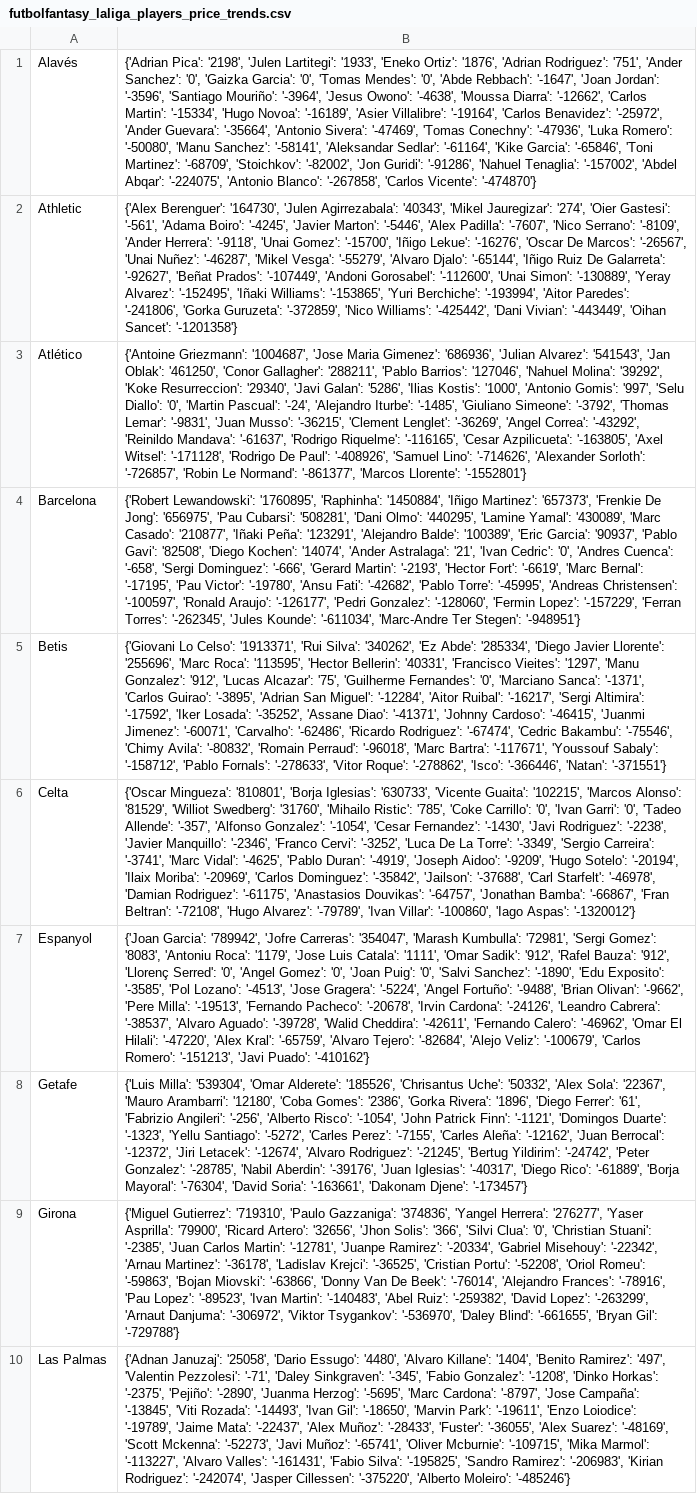
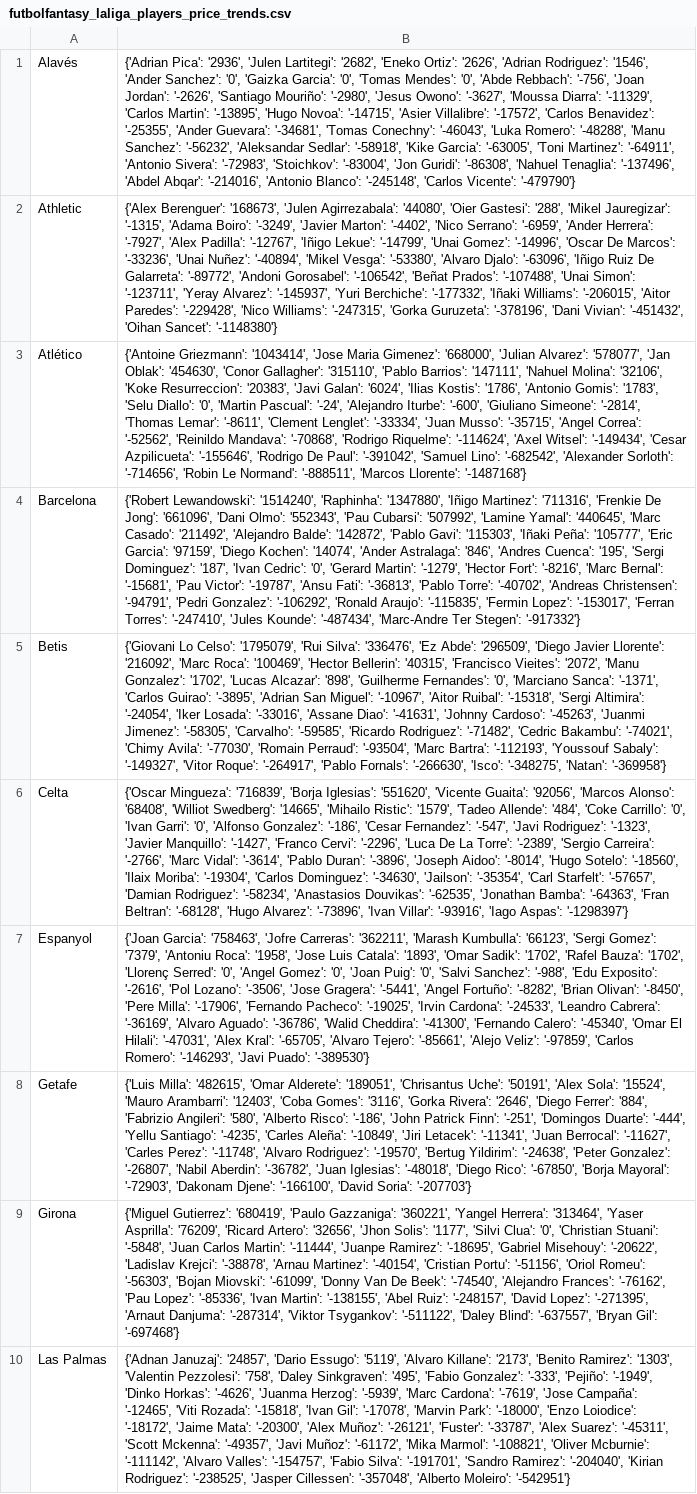
Before and after one commit to pabloroldan98/knapsack-football-formations, a CSV file: csv_files/futbolfantasy_laliga_players_price_trends.csv, drawn as a sheet; only a part is shown; the diff covers the shown part only; the diff names each change by its address in the sheet, - before the commit and + after, or states it on an @@ line.

```diff
--- a/csv_files/futbolfantasy_laliga_players_price_trends.csv
+++ b/csv_files/futbolfantasy_laliga_players_price_trends.csv
-B1: {'Adrian Pica': '2198', 'Julen Lartitegi': '1933', 'Eneko Ortiz': '1876', 'Adrian Rodriguez': '751', 'Ander Sanchez': '0', 'Gaizka Garcia': '0', 'Tomas Mendes': '0', 'Abde Rebbach': '-1647', 'Joan Jordan': '-3596', 'Santiago Mouriño': '-3964', 'Jesus Owono': '-4638', 'Moussa Diarra': '-12662', 'Carlos Martin': '-15334', 'Hugo Novoa': '-16189', 'Asier Villalibre': '-19164', 'Carlos Benavidez': '-25972', 'Ander Guevara': '-35664', 'Antonio Sivera': '-47469', 'Tomas Conechny': '-47936', 'Luka Romero': '-50080', 'Manu Sanchez': '-58141', 'Aleksandar Sedlar': '-61164', 'Kike Garcia': '-65846', 'Toni Martinez': '-68709', 'Stoichkov': '-82002', 'Jon Guridi': '-91286', 'Nahuel Tenaglia': '-157002', 'Abdel Abqar': '-224075', 'Antonio Blanco': '-267858', 'Carlos Vicente': '-474870'}
+B1: {'Adrian Pica': '2936', 'Julen Lartitegi': '2682', 'Eneko Ortiz': '2626', 'Adrian Rodriguez': '1546', 'Ander Sanchez': '0', 'Gaizka Garcia': '0', 'Tomas Mendes': '0', 'Abde Rebbach': '-756', 'Joan Jordan': '-2626', 'Santiago Mouriño': '-2980', 'Jesus Owono': '-3627', 'Moussa Diarra': '-11329', 'Carlos Martin': '-13895', 'Hugo Novoa': '-14715', 'Asier Villalibre': '-17572', 'Carlos Benavidez': '-25355', 'Ander Guevara': '-34681', 'Tomas Conechny': '-46043', 'Luka Romero': '-48288', 'Manu Sanchez': '-56232', 'Aleksandar Sedlar': '-58918', 'Kike Garcia': '-63005', 'Toni Martinez': '-64911', 'Antonio Sivera': '-72983', 'Stoichkov': '-83004', 'Jon Guridi': '-86308', 'Nahuel Tenaglia': '-137496', 'Abdel Abqar': '-214016', 'Antonio Blanco': '-245148', 'Carlos Vicente': '-479790'}
-B2: {'Alex Berenguer': '164730', 'Julen Agirrezabala': '40343', 'Mikel Jauregizar': '274', 'Oier Gastesi': '-561', 'Adama Boiro': '-4245', 'Javier Marton': '-5446', 'Alex Padilla': '-7607', 'Nico Serrano': '-8109', 'Ander Herrera': '-9118', 'Unai Gomez': '-15700', 'Iñigo Lekue': '-16276', 'Oscar De Marcos': '-26567', 'Unai Nuñez': '-46287', 'Mikel Vesga': '-55279', 'Alvaro Djalo': '-65144', 'Iñigo Ruiz De Galarreta': '-92627', 'Beñat Prados': '-107449', 'Andoni Gorosabel': '-112600', 'Unai Simon': '-130889', 'Yeray Alvarez': '-152495', 'Iñaki Williams': '-153865', 'Yuri Berchiche': '-193994', 'Aitor Paredes': '-241806', 'Gorka Guruzeta': '-372859', 'Nico Williams': '-425442', 'Dani Vivian': '-443449', 'Oihan Sancet': '-1201358'}
+B2: {'Alex Berenguer': '168673', 'Julen Agirrezabala': '44080', 'Oier Gastesi': '288', 'Mikel Jauregizar': '-1315', 'Adama Boiro': '-3249', 'Javier Marton': '-4402', 'Nico Serrano': '-6959', 'Ander Herrera': '-7927', 'Alex Padilla': '-12767', 'Iñigo Lekue': '-14799', 'Unai Gomez': '-14996', 'Oscar De Marcos': '-33236', 'Unai Nuñez': '-40894', 'Mikel Vesga': '-53380', 'Alvaro Djalo': '-63096', 'Iñigo Ruiz De Galarreta': '-89772', 'Andoni Gorosabel': '-106542', 'Beñat Prados': '-107488', 'Unai Simon': '-123711', 'Yeray Alvarez': '-145937', 'Yuri Berchiche': '-177332', 'Iñaki Williams': '-206015', 'Aitor Paredes': '-229428', 'Nico Williams': '-247315', 'Gorka Guruzeta': '-378196', 'Dani Vivian': '-451432', 'Oihan Sancet': '-1148380'}
-B3: {'Antoine Griezmann': '1004687', 'Jose Maria Gimenez': '686936', 'Julian Alvarez': '541543', 'Jan Oblak': '461250', 'Conor Gallagher': '288211', 'Pablo Barrios': '127046', 'Nahuel Molina': '39292', 'Koke Resurreccion': '29340', 'Javi Galan': '5286', 'Ilias Kostis': '1000', 'Antonio Gomis': '997', 'Selu Diallo': '0', 'Martin Pascual': '-24', 'Alejandro Iturbe': '-1485', 'Giuliano Simeone': '-3792', 'Thomas Lemar': '-9831', 'Juan Musso': '-36215', 'Clement Lenglet': '-36269', 'Angel Correa': '-43292', 'Reinildo Mandava': '-61637', 'Rodrigo Riquelme': '-116165', 'Cesar Azpilicueta': '-163805', 'Axel Witsel': '-171128', 'Rodrigo De Paul': '-408926', 'Samuel Lino': '-714626', 'Alexander Sorloth': '-726857', 'Robin Le Normand': '-861377', 'Marcos Llorente': '-1552801'}
+B3: {'Antoine Griezmann': '1043414', 'Jose Maria Gimenez': '668000', 'Julian Alvarez': '578077', 'Jan Oblak': '454630', 'Conor Gallagher': '315110', 'Pablo Barrios': '147111', 'Nahuel Molina': '32106', 'Koke Resurreccion': '20383', 'Javi Galan': '6024', 'Ilias Kostis': '1786', 'Antonio Gomis': '1783', 'Selu Diallo': '0', 'Martin Pascual': '-24', 'Alejandro Iturbe': '-600', 'Giuliano Simeone': '-2814', 'Thomas Lemar': '-8611', 'Clement Lenglet': '-33334', 'Juan Musso': '-35715', 'Angel Correa': '-52562', 'Reinildo Mandava': '-70868', 'Rodrigo Riquelme': '-114624', 'Axel Witsel': '-149434', 'Cesar Azpilicueta': '-155646', 'Rodrigo De Paul': '-391042', 'Samuel Lino': '-682542', 'Alexander Sorloth': '-714656', 'Robin Le Normand': '-888511', 'Marcos Llorente': '-1487168'}
-B4: {'Robert Lewandowski': '1760895', 'Raphinha': '1450884', 'Iñigo Martinez': '657373', 'Frenkie De Jong': '656975', 'Pau Cubarsi': '508281', 'Dani Olmo': '440295', 'Lamine Yamal': '430089', 'Marc Casado': '210877', 'Iñaki Peña': '123291', 'Alejandro Balde': '100389', 'Eric Garcia': '90937', 'Pablo Gavi': '82508', 'Diego Kochen': '14074', 'Ander Astralaga': '21', 'Ivan Cedric': '0', 'Andres Cuenca': '-658', 'Sergi Dominguez': '-666', 'Gerard Martin': '-2193', 'Hector Fort': '-6619', 'Marc Bernal': '-17195', 'Pau Victor': '-19780', 'Ansu Fati': '-42682', 'Pablo Torre': '-45995', 'Andreas Christensen': '-100597', 'Ronald Araujo': '-126177', 'Pedri Gonzalez': '-128060', 'Fermin Lopez': '-157229', 'Ferran Torres': '-262345', 'Jules Kounde': '-611034', 'Marc-Andre Ter Stegen': '-948951'}
+B4: {'Robert Lewandowski': '1514240', 'Raphinha': '1347880', 'Iñigo Martinez': '711316', 'Frenkie De Jong': '661096', 'Dani Olmo': '552343', 'Pau Cubarsi': '507992', 'Lamine Yamal': '440645', 'Marc Casado': '211492', 'Alejandro Balde': '142872', 'Pablo Gavi': '115303', 'Iñaki Peña': '105777', 'Eric Garcia': '97159', 'Diego Kochen': '14074', 'Ander Astralaga': '846', 'Andres Cuenca': '195', 'Sergi Dominguez': '187', 'Ivan Cedric': '0', 'Gerard Martin': '-1279', 'Hector Fort': '-8216', 'Marc Bernal': '-15681', 'Pau Victor': '-19787', 'Ansu Fati': '-36813', 'Pablo Torre': '-40702', 'Andreas Christensen': '-94791', 'Pedri Gonzalez': '-106292', 'Ronald Araujo': '-115835', 'Fermin Lopez': '-153017', 'Ferran Torres': '-247410', 'Jules Kounde': '-487434', 'Marc-Andre Ter Stegen': '-917332'}
-B5: …Lo Celso': '1913371', 'Rui Silva': '340262', 'Ez Abde': '285334', 'Diego Javier Llorente': '255696', 'Marc Roca': '113595', 'Hector Bellerin': '40331', 'Francisco Vieites': '1297', 'Manu Gonzalez': '912', 'Lucas Alcazar': '75', 'Guilherme Fernandes': '0', 'Marciano Sanca': '-1371', 'Carlos Guirao': '-3895', 'Adrian San Miguel': '-12284', 'Aitor Ruibal': '-16217', 'Sergi Altimira': '-17592', 'Iker Losada': '-35252', 'Assane Diao': '-41371', 'Johnny Cardoso': '-46415', 'Juanmi Jimenez': '-60071', 'Carvalho': '-62486', 'Ricardo Rodriguez': '-67474', 'Cedric Bakambu': '-75546', 'Chimy Avila': '-80832', 'Romain Perraud': '-96018', 'Marc Bartra': '-117671', 'Youssouf Sabaly': '-158712', 'Pablo Fornals': '-278633', 'Vitor Roque': '-278862', 'Isco': '-366446', 'Natan': '-371551'}
+B5: …Lo Celso': '1795079', 'Rui Silva': '336476', 'Ez Abde': '296509', 'Diego Javier Llorente': '216092', 'Marc Roca': '100469', 'Hector Bellerin': '40315', 'Francisco Vieites': '2072', 'Manu Gonzalez': '1702', 'Lucas Alcazar': '898', 'Guilherme Fernandes': '0', 'Marciano Sanca': '-1371', 'Carlos Guirao': '-3895', 'Adrian San Miguel': '-10967', 'Aitor Ruibal': '-15318', 'Sergi Altimira': '-24054', 'Iker Losada': '-33016', 'Assane Diao': '-41631', 'Johnny Cardoso': '-45263', 'Juanmi Jimenez': '-58305', 'Carvalho': '-59585', 'Ricardo Rodriguez': '-71482', 'Cedric Bakambu': '-74021', 'Chimy Avila': '-77030', 'Romain Perraud': '-93504', 'Marc Bartra': '-112193', 'Youssouf Sabaly': '-149327', 'Vitor Roque': '-264917', 'Pablo Fornals': '-266630', 'Isco': '-348275', 'Natan': '-369958'}
-B6: {'Oscar Mingueza': '810801', 'Borja Iglesias': '630733', 'Vicente Guaita': '102215', 'Marcos Alonso': '81529', 'Williot Swedberg': '31760', 'Mihailo Ristic': '785', 'Coke Carrillo': '0', 'Ivan Garri': '0', 'Tadeo Allende': '-357', 'Alfonso Gonzalez': '-1054', 'Cesar Fernandez': '-1430', 'Javi Rodriguez': '-2238', 'Javier Manquillo': '-2346', 'Franco Cervi': '-3252', 'Luca De La Torre': '-3349', 'Sergio Carreira': '-3741', 'Marc Vidal': '-4625', 'Pablo Duran': '-4919', 'Joseph Aidoo': '-9209', 'Hugo Sotelo': '-20194', 'Ilaix Moriba': '-20969', 'Carlos Dominguez': '-35842', 'Jailson': '-37688', 'Carl Starfelt': '-46978', 'Damian Rodriguez': '-61175', 'Anastasios Douvikas': '-64757', 'Jonathan Bamba': '-66867', 'Fran Beltran': '-72108', 'Hugo Alvarez': '-79789', 'Ivan Villar': '-100860', 'Iago Aspas': '-1320012'}
+B6: {'Oscar Mingueza': '716839', 'Borja Iglesias': '551620', 'Vicente Guaita': '92056', 'Marcos Alonso': '68408', 'Williot Swedberg': '14665', 'Mihailo Ristic': '1579', 'Tadeo Allende': '484', 'Coke Carrillo': '0', 'Ivan Garri': '0', 'Alfonso Gonzalez': '-186', 'Cesar Fernandez': '-547', 'Javi Rodriguez': '-1323', 'Javier Manquillo': '-1427', 'Franco Cervi': '-2296', 'Luca De La Torre': '-2389', 'Sergio Carreira': '-2766', 'Marc Vidal': '-3614', 'Pablo Duran': '-3896', 'Joseph Aidoo': '-8014', 'Hugo Sotelo': '-18560', 'Ilaix Moriba': '-19304', 'Carlos Dominguez': '-34630', 'Jailson': '-35354', 'Carl Starfelt': '-57657', 'Damian Rodriguez': '-58234', 'Anastasios Douvikas': '-62535', 'Jonathan Bamba': '-64363', 'Fran Beltran': '-68128', 'Hugo Alvarez': '-73896', 'Ivan Villar': '-93916', 'Iago Aspas': '-1298397'}
-B7: {'Joan Garcia': '789942', 'Jofre Carreras': '354047', 'Marash Kumbulla': '72981', 'Sergi Gomez': '8083', 'Antoniu Roca': '1179', 'Jose Luis Catala': '1111', 'Omar Sadik': '912', 'Rafel Bauza': '912', 'Llorenç Serred': '0', 'Angel Gomez': '0', 'Joan Puig': '0', 'Salvi Sanchez': '-1890', 'Edu Exposito': '-3585', 'Pol Lozano': '-4513', 'Jose Gragera': '-5224', 'Angel Fortuño': '-9488', 'Brian Olivan': '-9662', 'Pere Milla': '-19513', 'Fernando Pacheco': '-20678', 'Irvin Cardona': '-24126', 'Leandro Cabrera': '-38537', 'Alvaro Aguado': '-39728', 'Walid Cheddira': '-42611', 'Fernando Calero': '-46962', 'Omar El Hilali': '-47220', 'Alex Kral': '-65759', 'Alvaro Tejero': '-82684', 'Alejo Veliz': '-100679', 'Carlos Romero': '-151213', 'Javi Puado': '-410162'}
+B7: {'Joan Garcia': '758463', 'Jofre Carreras': '362211', 'Marash Kumbulla': '66123', 'Sergi Gomez': '7379', 'Antoniu Roca': '1958', 'Jose Luis Catala': '1893', 'Omar Sadik': '1702', 'Rafel Bauza': '1702', 'Llorenç Serred': '0', 'Angel Gomez': '0', 'Joan Puig': '0', 'Salvi Sanchez': '-988', 'Edu Exposito': '-2616', 'Pol Lozano': '-3506', 'Jose Gragera': '-5441', 'Angel Fortuño': '-8282', 'Brian Olivan': '-8450', 'Pere Milla': '-17906', 'Fernando Pacheco': '-19025', 'Irvin Cardona': '-24533', 'Leandro Cabrera': '-36169', 'Alvaro Aguado': '-36786', 'Walid Cheddira': '-41300', 'Fernando Calero': '-45340', 'Omar El Hilali': '-47031', 'Alex Kral': '-65705', 'Alvaro Tejero': '-85661', 'Alejo Veliz': '-97859', 'Carlos Romero': '-146293', 'Javi Puado': '-389530'}
-B8: {'Luis Milla': '539304', 'Omar Alderete': '185526', 'Chrisantus Uche': '50332', 'Alex Sola': '22367', 'Mauro Arambarri': '12180', 'Coba Gomes': '2386', 'Gorka Rivera': '1896', 'Diego Ferrer': '61', 'Fabrizio Angileri': '-256', 'Alberto Risco': '-1054', 'John Patrick Finn': '-1121', 'Domingos Duarte': '-1323', 'Yellu Santiago': '-5272', 'Carles Perez': '-7155', 'Carles Aleña': '-12162', 'Juan Berrocal': '-12372', 'Jiri Letacek': '-12674', 'Alvaro Rodriguez': '-21245', 'Bertug Yildirim': '-24742', 'Peter Gonzalez': '-28785', 'Nabil Aberdin': '-39176', 'Juan Iglesias': '-40317', 'Diego Rico': '-61889', 'Borja Mayoral': '-76304', 'David Soria': '-163661', 'Dakonam Djene': '-173457'}
+B8: {'Luis Milla': '482615', 'Omar Alderete': '189051', 'Chrisantus Uche': '50191', 'Alex Sola': '15524', 'Mauro Arambarri': '12403', 'Coba Gomes': '3116', 'Gorka Rivera': '2646', 'Diego Ferrer': '884', 'Fabrizio Angileri': '580', 'Alberto Risco': '-186', 'John Patrick Finn': '-251', 'Domingos Duarte': '-444', 'Yellu Santiago': '-4235', 'Carles Aleña': '-10849', 'Jiri Letacek': '-11341', 'Juan Berrocal': '-11627', 'Carles Perez': '-11748', 'Alvaro Rodriguez': '-19570', 'Bertug Yildirim': '-24638', 'Peter Gonzalez': '-26807', 'Nabil Aberdin': '-36782', 'Juan Iglesias': '-48018', 'Diego Rico': '-67850', 'Borja Mayoral': '-72903', 'Dakonam Djene': '-166100', 'David Soria': '-207703'}
-B9: {'Miguel Gutierrez': '719310', 'Paulo Gazzaniga': '374836', 'Yangel Herrera': '276277', 'Yaser Asprilla': '79900', 'Ricard Artero': '32656', 'Jhon Solis': '366', 'Silvi Clua': '0', 'Christian Stuani': '-2385', 'Juan Carlos Martin': '-12781', 'Juanpe Ramirez': '-20334', 'Gabriel Misehouy': '-22342', 'Arnau Martinez': '-36178', 'Ladislav Krejci': '-36525', 'Cristian Portu': '-52208', 'Oriol Romeu': '-59863', 'Bojan Miovski': '-63866', 'Donny Van De Beek': '-76014', 'Alejandro Frances': '-78916', 'Pau Lopez': '-89523', 'Ivan Martin': '-140483', 'Abel Ruiz': '-259382', 'David Lopez': '-263299', 'Arnaut Danjuma': '-306972', 'Viktor Tsygankov': '-536970', 'Daley Blind': '-661655', 'Bryan Gil': '-729788'}
+B9: {'Miguel Gutierrez': '680419', 'Paulo Gazzaniga': '360221', 'Yangel Herrera': '313464', 'Yaser Asprilla': '76209', 'Ricard Artero': '32656', 'Jhon Solis': '1177', 'Silvi Clua': '0', 'Christian Stuani': '-5848', 'Juan Carlos Martin': '-11444', 'Juanpe Ramirez': '-18695', 'Gabriel Misehouy': '-20622', 'Ladislav Krejci': '-38878', 'Arnau Martinez': '-40154', 'Cristian Portu': '-51156', 'Oriol Romeu': '-56303', 'Bojan Miovski': '-61099', 'Donny Van De Beek': '-74540', 'Alejandro Frances': '-76162', 'Pau Lopez': '-85336', 'Ivan Martin': '-138155', 'Abel Ruiz': '-248157', 'David Lopez': '-271395', 'Arnaut Danjuma': '-287314', 'Viktor Tsygankov': '-511122', 'Daley Blind': '-637557', 'Bryan Gil': '-697468'}
-B10: {'Adnan Januzaj': '25058', 'Dario Essugo': '4480', 'Alvaro Killane': '1404', 'Benito Ramirez': '497', 'Valentin Pezzolesi': '-71', 'Daley Sinkgraven': '-345', 'Fabio Gonzalez': '-1208', 'Dinko Horkas': '-2375', 'Pejiño': '-2890', 'Juanma Herzog': '-5695', 'Marc Cardona': '-8797', 'Jose Campaña': '-13845', 'Viti Rozada': '-14493', 'Ivan Gil': '-18650', 'Marvin Park': '-19611', 'Enzo Loiodice': '-19789', 'Jaime Mata': '-22437', 'Alex Muñoz': '-28433', 'Fuster': '-36055', 'Alex Suarez': '-48169', 'Scott Mckenna': '-52273', 'Javi Muñoz': '-65741', 'Oliver Mcburnie': '-109715', 'Mika Marmol': '-113227', 'Alvaro Valles': '-161431', 'Fabio Silva': '-195825', 'Sandro Ramirez': '-206983', 'Kirian Rodriguez': '-242074', 'Jasper Cillessen': '-375220', 'Alberto Moleiro': '-485246'}
+B10: {'Adnan Januzaj': '24857', 'Dario Essugo': '5119', 'Alvaro Killane': '2173', 'Benito Ramirez': '1303', 'Valentin Pezzolesi': '758', 'Daley Sinkgraven': '495', 'Fabio Gonzalez': '-333', 'Pejiño': '-1949', 'Dinko Horkas': '-4626', 'Juanma Herzog': '-5939', 'Marc Cardona': '-7619', 'Jose Campaña': '-12465', 'Viti Rozada': '-15818', 'Ivan Gil': '-17078', 'Marvin Park': '-18000', 'Enzo Loiodice': '-18172', 'Jaime Mata': '-20300', 'Alex Muñoz': '-26121', 'Fuster': '-33787', 'Alex Suarez': '-45311', 'Scott Mckenna': '-49357', 'Javi Muñoz': '-61172', 'Mika Marmol': '-108821', 'Oliver Mcburnie': '-111142', 'Alvaro Valles': '-154757', 'Fabio Silva': '-191701', 'Sandro Ramirez': '-204040', 'Kirian Rodriguez': '-238525', 'Jasper Cillessen': '-357048', 'Alberto Moleiro': '-542951'}
```
Also changed, not shown: 10 edited cells elsewhere in this file, csv_files/futbolfantasy_laliga_players_forms.csv, csv_files/futbolfantasy_laliga_players_positions.csv, 7 other files.
